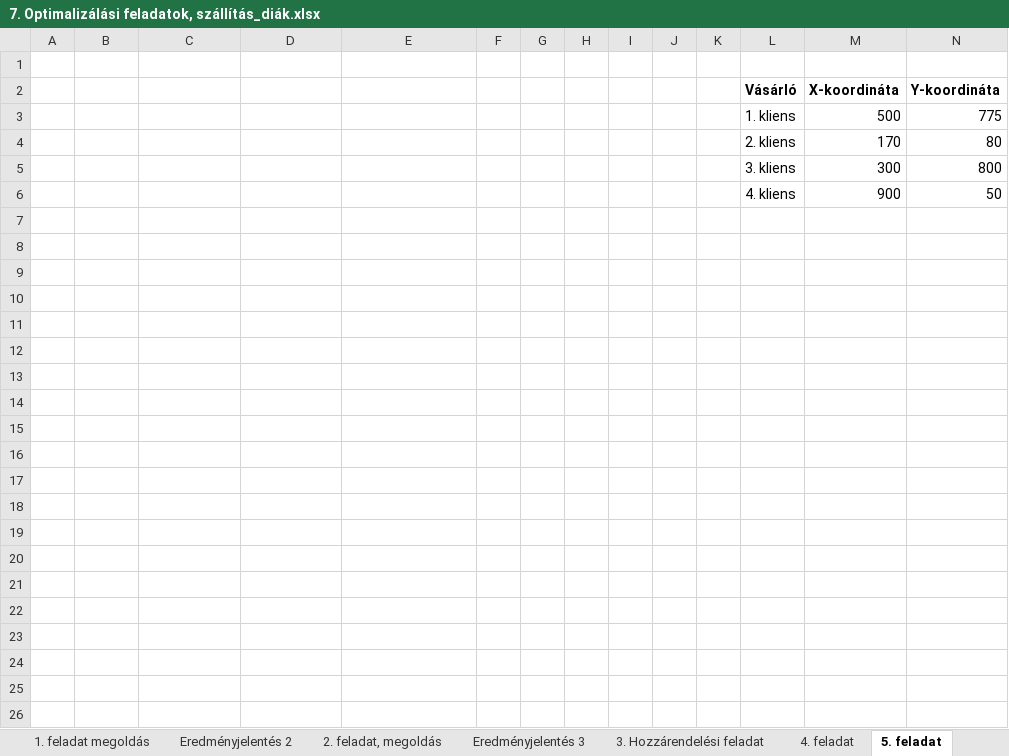
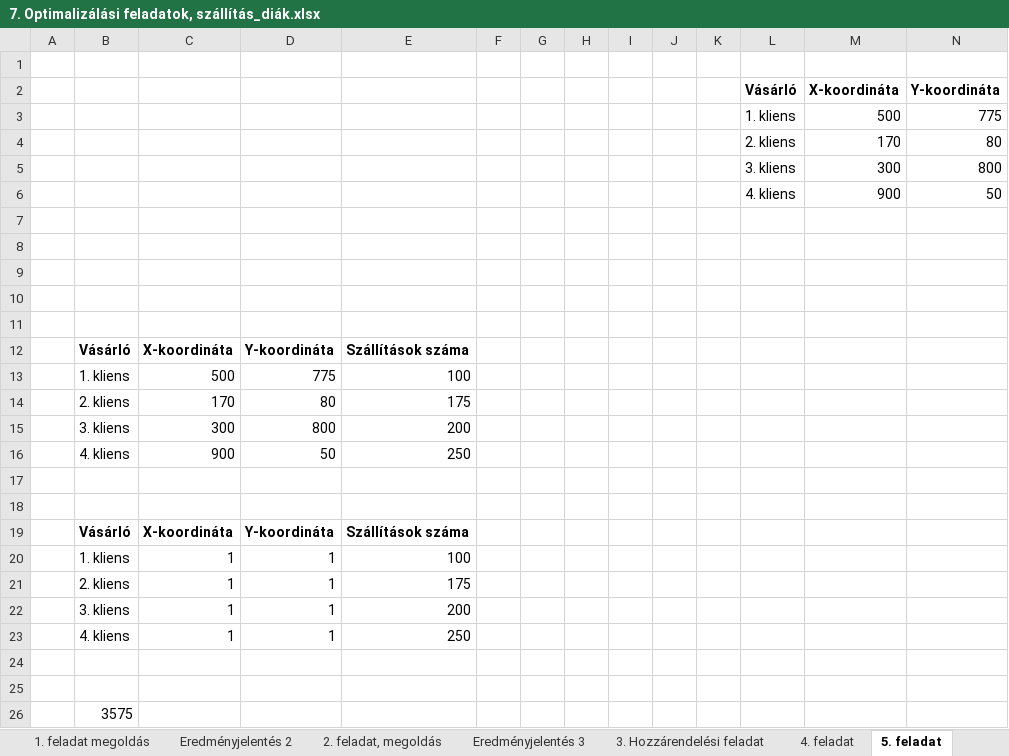
Before and after one commit to yeymeap/ujs, an Excel workbook: tap/gyakorlatok/7. Optimalizálási feladatok, szállítás_diák.xlsx, sheet 5. feladat, drawn as a sheet; only a part is shown; values as stored, in another font and other column widths than the file's, no borders; charts and pictures not drawn; rows hold the shown columns only; the diff names each change by its address in the sheet, - before the commit and + after, or states it on an @@ line.

```diff
--- a/tap/gyakorlatok/7. Optimalizálási feladatok, szállítás_diák.xlsx (sheet 5. feladat)
+++ b/tap/gyakorlatok/7. Optimalizálási feladatok, szállítás_diák.xlsx (sheet 5. feladat)
+row 7: (empty)
+row 8: (empty)
+row 9: (empty)
+row 10: (empty)
+row 11: (empty)
+row 12:  | Vásárló | X-koordináta | Y-koordináta | Szállítások száma
+row 13:  | 1. kliens | 500 | 775 | 100
+row 14:  | 2. kliens | 170 | 80 | 175
+row 15:  | 3. kliens | 300 | 800 | 200
+row 16:  | 4. kliens | 900 | 50 | 250
+row 17: (empty)
+row 18: (empty)
+row 19:  | Vásárló | X-koordináta | Y-koordináta | Szállítások száma
+row 20:  | 1. kliens | 1 | 1 | 100
+row 21:  | 2. kliens | 1 | 1 | 175
+row 22:  | 3. kliens | 1 | 1 | 200
+row 23:  | 4. kliens | 1 | 1 | 250
+row 24: (empty)
+row 25: (empty)
+row 26:  | 3575
```
Also changed, not shown: sheet 4. feladat, charts or pictures, tap/gyakorlatok/4. Lineáris transzformációk_diák.xlsx, 3 other files.
